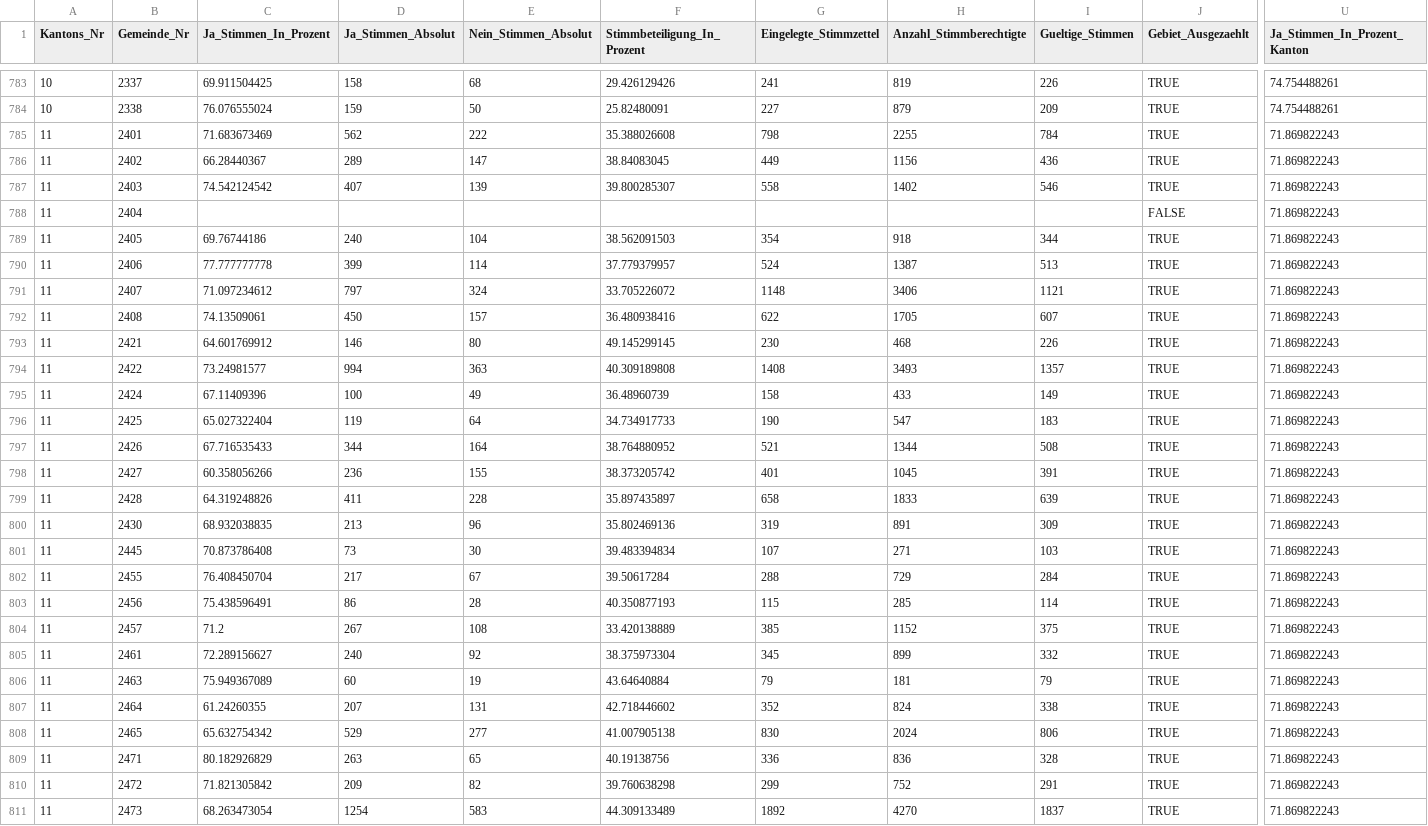
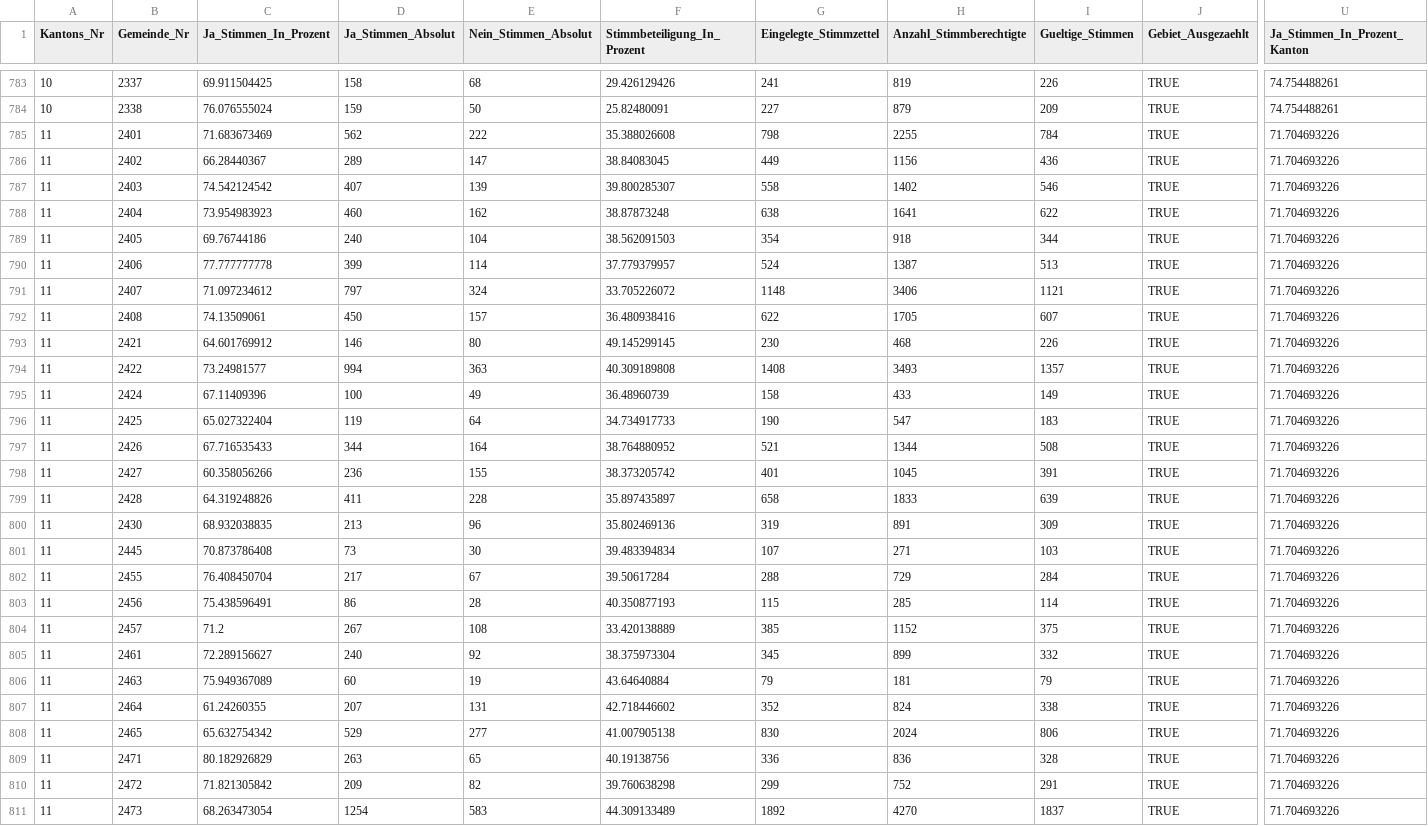
Before and after one commit to awp-finanznachrichten/lena_mai2022, a CSV file: Output/Frontex_all_data.csv, drawn as a sheet; only a part is shown, gaps mark what is left out; the diff covers the shown part only; the diff names each change by its address in the sheet, - before the commit and + after, or states it on an @@ line.

```diff
--- a/Output/Frontex_all_data.csv
+++ b/Output/Frontex_all_data.csv
-U785:U811 (Ja_Stimmen_In_Prozent_Kanton): 71.869822243
+U785:U811 (Ja_Stimmen_In_Prozent_Kanton): 71.704693226
-C788 (Ja_Stimmen_In_Prozent): (empty)
+C788 (Ja_Stimmen_In_Prozent): 73.954983923
-D788 (Ja_Stimmen_Absolut): (empty)
+D788 (Ja_Stimmen_Absolut): 460
-E788 (Nein_Stimmen_Absolut): (empty)
+E788 (Nein_Stimmen_Absolut): 162
-F788 (Stimmbeteiligung_In_Prozent): (empty)
+F788 (Stimmbeteiligung_In_Prozent): 38.87873248
-G788 (Eingelegte_Stimmzettel): (empty)
+G788 (Eingelegte_Stimmzettel): 638
-H788 (Anzahl_Stimmberechtigte): (empty)
+H788 (Anzahl_Stimmberechtigte): 1641
-I788 (Gueltige_Stimmen): (empty)
+I788 (Gueltige_Stimmen): 622
-J788 (Gebiet_Ausgezaehlt): FALSE
+J788 (Gebiet_Ausgezaehlt): TRUE
```
Also changed, not shown: 96 edited cells elsewhere in this file, Output/Datenfeed_NAU.csv, Output/Film_all_data.csv, 9 other files.
